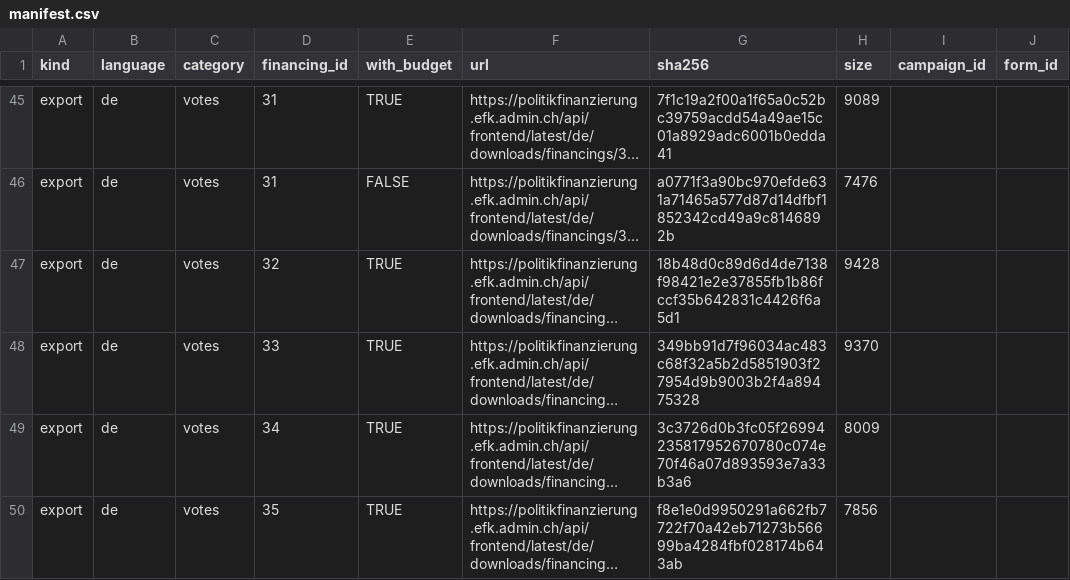
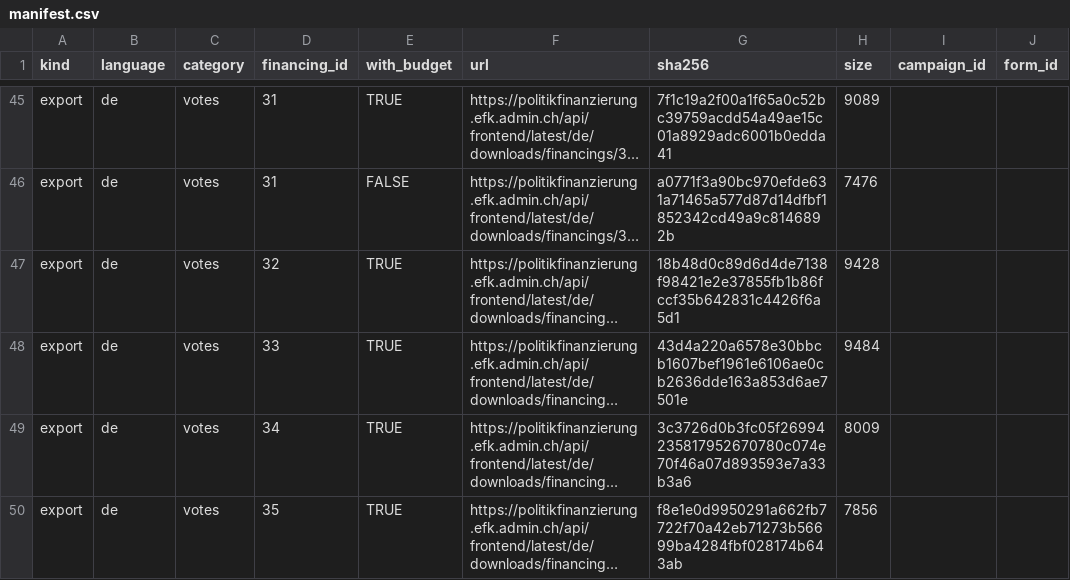
Before and after one commit to lgnbhl/swiss-political-financing, a CSV file: data/de/manifest.csv, drawn as a sheet; only a part is shown, gaps mark what is left out; long unchanged cells end in …; the diff names each change by its address in the sheet, - before the commit and + after, or states it on an @@ line.

```diff
--- a/data/de/manifest.csv
+++ b/data/de/manifest.csv
-G48 (sha256): 349bb91d7f96034ac483c68f32a5b2d5851903f27954d9b9003b2f4a89475328
+G48 (sha256): 43d4a220a6578e30bbcb1607bef1961e6106ae0cb2636dde163a853d6ae7501e
-H48 (size): 9370
+H48 (size): 9484
```
Also changed, not shown: data/de/allowances/allowances.csv, data/de/exports/declarations.csv, 23 other files.
